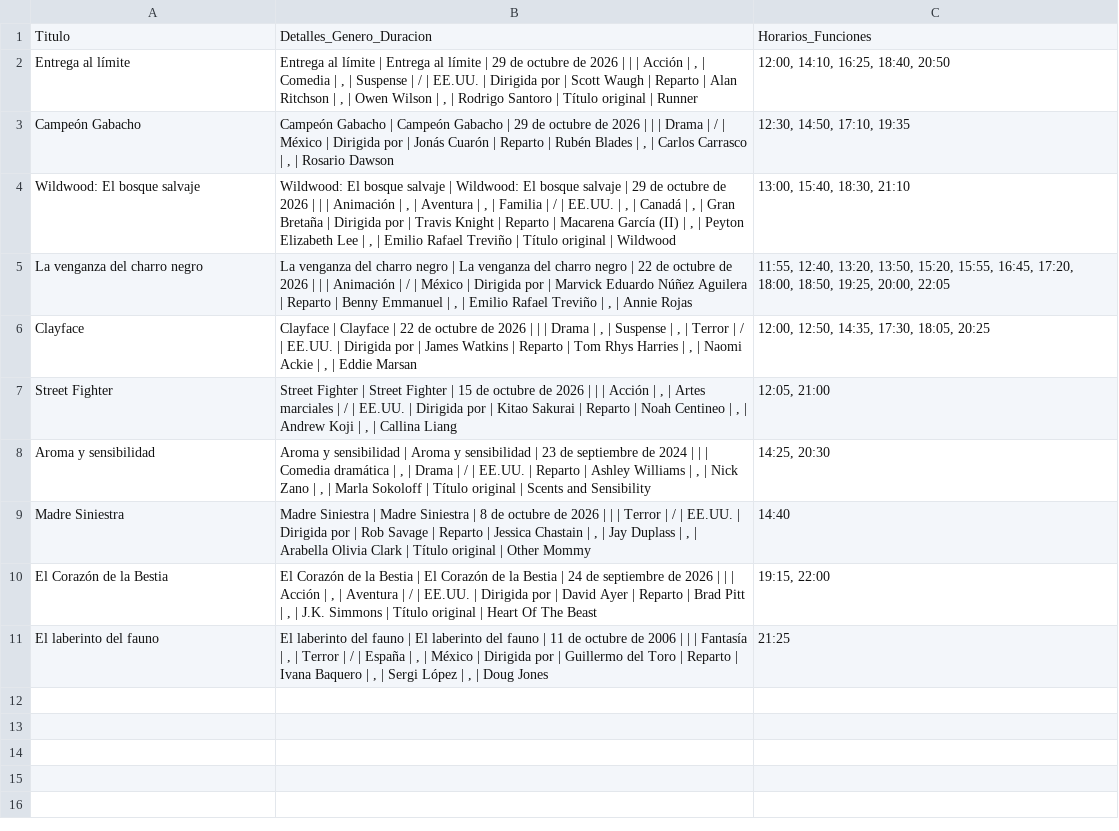
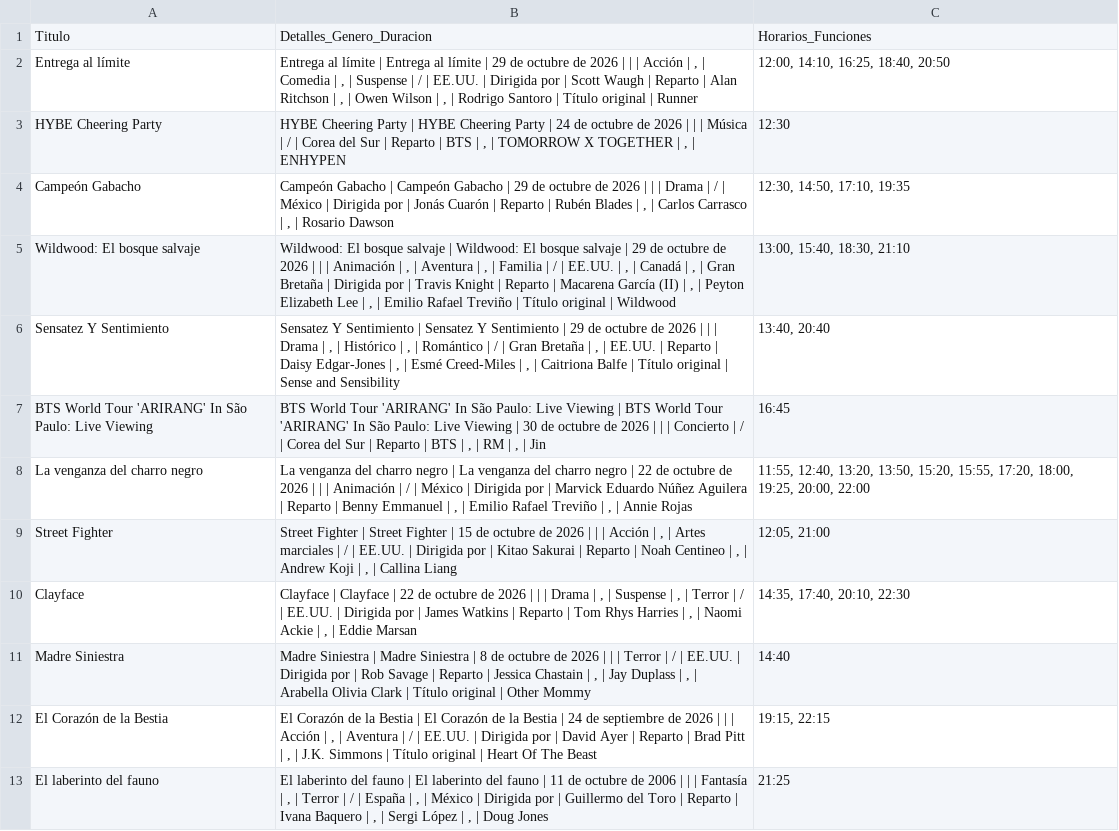
Before and after one commit to albiteralejandro85-alt/sensacine-scraper, a CSV file: cartelera_sensacine.csv, drawn as a sheet.

```diff
--- a/cartelera_sensacine.csv
+++ b/cartelera_sensacine.csv
@@ -2,10 +2,12 @@
 Entrega al límite,"Entrega al límite | Entrega al límite | 29 de octubre de 2026 | | | Acción | , | Comedia | , | Suspense | / | EE.UU. | Dirigida por | Scott Waugh | Reparto | Alan Ritchson | , | Owen Wilson | , | Rodrigo Santoro | Título original | Runner","12:00, 14:10, 16:25, 18:40, 20:50"
+HYBE Cheering Party,"HYBE Cheering Party | HYBE Cheering Party | 24 de octubre de 2026 | | | Música | / | Corea del Sur | Reparto | BTS | , | TOMORROW X TOGETHER | , | ENHYPEN",12:30
 Campeón Gabacho,"Campeón Gabacho | Campeón Gabacho | 29 de octubre de 2026 | | | Drama | / | México | Dirigida por | Jonás Cuarón | Reparto | Rubén Blades | , | Carlos Carrasco | , | Rosario Dawson","12:30, 14:50, 17:10, 19:35"
 Wildwood: El bosque salvaje,"Wildwood: El bosque salvaje | Wildwood: El bosque salvaje | 29 de octubre de 2026 | | | Animación | , | Aventura | , | Familia | / | EE.UU. | , | Canadá | , | Gran Bretaña | Dirigida por | Travis Knight | Reparto | Macarena García (II) | , | Peyton Elizabeth Lee | , | Emilio Rafael Treviño | Título original | Wildwood","13:00, 15:40, 18:30, 21:10"
-La venganza del charro negro,"La venganza del charro negro | La venganza del charro negro | 22 de octubre de 2026 | | | Animación | / | México | Dirigida por | Marvick Eduardo Núñez Aguilera | Reparto | Benny Emmanuel | , | Emilio Rafael Treviño | , | Annie Rojas","11:55, 12:40, 13:20, 13:50, 15:20, 15:55, 16:45, 17:20, 18:00, 18:50, 19:25, 20:00, 22:05"
-Clayface,"Clayface | Clayface | 22 de octubre de 2026 | | | Drama | , | Suspense | , | Terror | / | EE.UU. | Dirigida por | James Watkins | Reparto | Tom Rhys Harries | , | Naomi Ackie | , | Eddie Marsan","12:00, 12:50, 14:35, 17:30, 18:05, 20:25"
+Sensatez Y Sentimiento,"Sensatez Y Sentimiento | Sensatez Y Sentimiento | 29 de octubre de 2026 | | | Drama | , | Histórico | , | Romántico | / | Gran Bretaña | , | EE.UU. | Reparto | Daisy Edgar-Jones | , | Esmé Creed-Miles | , | Caitriona Balfe | Título original | Sense and Sensibility","13:40, 20:40"
+BTS World Tour 'ARIRANG' In São Paulo: Live Viewing,"BTS World Tour 'ARIRANG' In São Paulo: Live Viewing | BTS World Tour 'ARIRANG' In São Paulo: Live Viewing | 30 de octubre de 2026 | | | Concierto | / | Corea del Sur | Reparto | BTS | , | RM | , | Jin",16:45
+La venganza del charro negro,"La venganza del charro negro | La venganza del charro negro | 22 de octubre de 2026 | | | Animación | / | México | Dirigida por | Marvick Eduardo Núñez Aguilera | Reparto | Benny Emmanuel | , | Emilio Rafael Treviño | , | Annie Rojas","11:55, 12:40, 13:20, 13:50, 15:20, 15:55, 17:20, 18:00, 19:25, 20:00, 22:00"
 Street Fighter,"Street Fighter | Street Fighter | 15 de octubre de 2026 | | | Acción | , | Artes marciales | / | EE.UU. | Dirigida por | Kitao Sakurai | Reparto | Noah Centineo | , | Andrew Koji | , | Callina Liang","12:05, 21:00"
-Aroma y sensibilidad,"Aroma y sensibilidad | Aroma y sensibilidad | 23 de septiembre de 2024 | | | Comedia dramática | , | Drama | / | EE.UU. | Reparto | Ashley Williams | , | Nick Zano | , | Marla Sokoloff | Título original | Scents and Sensibility","14:25, 20:30"
+Clayface,"Clayface | Clayface | 22 de octubre de 2026 | | | Drama | , | Suspense | , | Terror | / | EE.UU. | Dirigida por | James Watkins | Reparto | Tom Rhys Harries | , | Naomi Ackie | , | Eddie Marsan","14:35, 17:40, 20:10, 22:30"
 Madre Siniestra,"Madre Siniestra | Madre Siniestra | 8 de octubre de 2026 | | | Terror | / | EE.UU. | Dirigida por | Rob Savage | Reparto | Jessica Chastain | , | Jay Duplass | , | Arabella Olivia Clark | Título original | Other Mommy",14:40
-El Corazón de la Bestia,"El Corazón de la Bestia | El Corazón de la Bestia | 24 de septiembre de 2026 | | | Acción | , | Aventura | / | EE.UU. | Dirigida por | David Ayer | Reparto | Brad Pitt | , | J.K. Simmons | Título original | Heart Of The Beast","19:15, 22:00"
+El Corazón de la Bestia,"El Corazón de la Bestia | El Corazón de la Bestia | 24 de septiembre de 2026 | | | Acción | , | Aventura | / | EE.UU. | Dirigida por | David Ayer | Reparto | Brad Pitt | , | J.K. Simmons | Título original | Heart Of The Beast","19:15, 22:15"
 El laberinto del fauno,"El laberinto del fauno | El laberinto del fauno | 11 de octubre de 2006 | | | Fantasía | , | Terror | / | España | , | México | Dirigida por | Guillermo del Toro | Reparto | Ivana Baquero | , | Sergi López | , | Doug Jones",21:25
```
